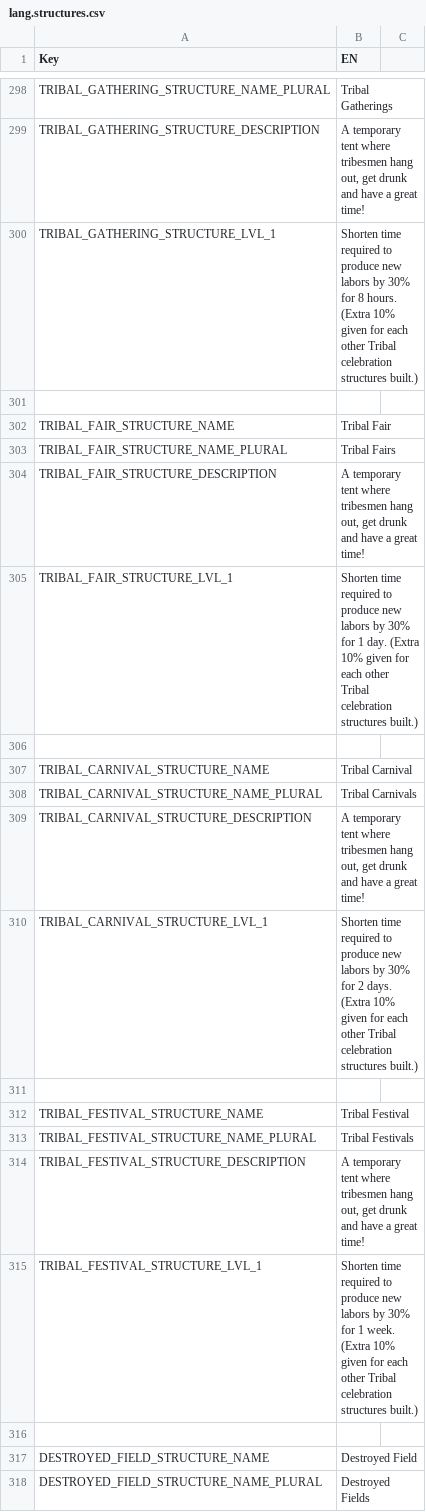
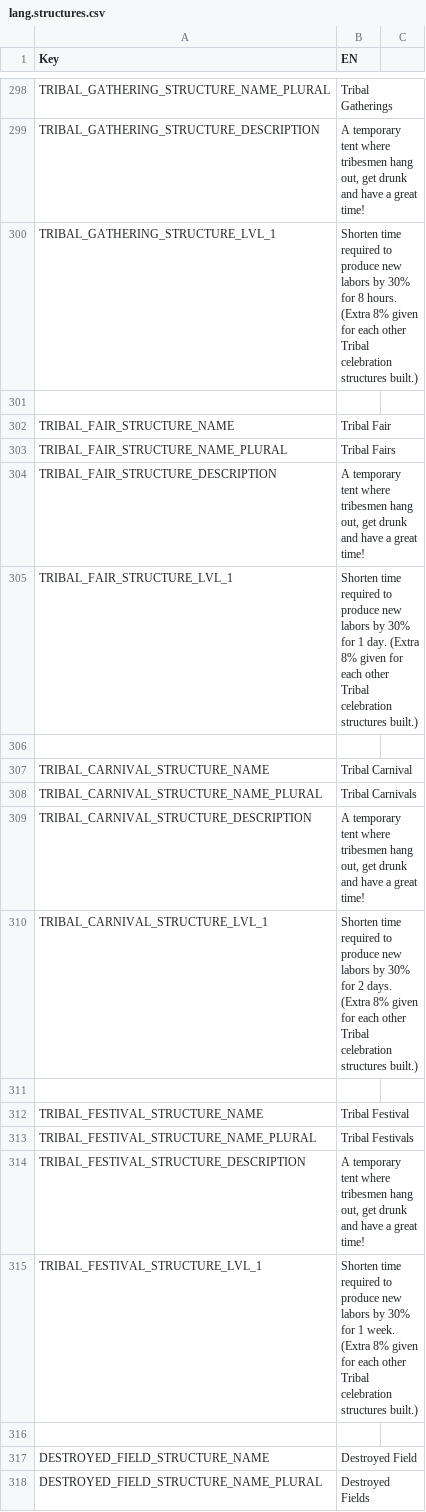
Before and after one commit to giulianob/tribalhero, a CSV file: conf/csv/lang.structures.csv, drawn as a sheet; only a part is shown, gaps mark what is left out.

```diff
--- a/conf/csv/lang.structures.csv
+++ b/conf/csv/lang.structures.csv
@@ -299,3 +299,3 @@ TRIBAL_GATHERING_STRUCTURE_NAME_PLURAL,Tribal Gatherings,
 TRIBAL_GATHERING_STRUCTURE_DESCRIPTION,"A temporary tent where tribesmen hang out, get drunk and have a great time!",
-TRIBAL_GATHERING_STRUCTURE_LVL_1,Shorten time required to produce new labors by 30% for 8 hours.  (Extra 10% given for each other Tribal celebration structures built.),
+TRIBAL_GATHERING_STRUCTURE_LVL_1,Shorten time required to produce new labors by 30% for 8 hours.  (Extra 8% given for each other Tribal celebration structures built.),
 ,,
@@ -304,3 +304,3 @@ TRIBAL_FAIR_STRUCTURE_NAME_PLURAL,Tribal Fairs,
 TRIBAL_FAIR_STRUCTURE_DESCRIPTION,"A temporary tent where tribesmen hang out, get drunk and have a great time!",
-TRIBAL_FAIR_STRUCTURE_LVL_1,Shorten time required to produce new labors by 30% for 1 day.  (Extra 10% given for each other Tribal celebration structures built.),
+TRIBAL_FAIR_STRUCTURE_LVL_1,Shorten time required to produce new labors by 30% for 1 day.  (Extra 8% given for each other Tribal celebration structures built.),
 ,,
@@ -309,3 +309,3 @@ TRIBAL_CARNIVAL_STRUCTURE_NAME_PLURAL,Tribal Carnivals,
 TRIBAL_CARNIVAL_STRUCTURE_DESCRIPTION,"A temporary tent where tribesmen hang out, get drunk and have a great time!",
-TRIBAL_CARNIVAL_STRUCTURE_LVL_1,Shorten time required to produce new labors by 30% for 2 days.  (Extra 10% given for each other Tribal celebration structures built.),
+TRIBAL_CARNIVAL_STRUCTURE_LVL_1,Shorten time required to produce new labors by 30% for 2 days.  (Extra 8% given for each other Tribal celebration structures built.),
 ,,
@@ -314,3 +314,3 @@ TRIBAL_FESTIVAL_STRUCTURE_NAME_PLURAL,Tribal Festivals,
 TRIBAL_FESTIVAL_STRUCTURE_DESCRIPTION,"A temporary tent where tribesmen hang out, get drunk and have a great time!",
-TRIBAL_FESTIVAL_STRUCTURE_LVL_1,Shorten time required to produce new labors by 30% for 1 week.  (Extra 10% given for each other Tribal celebration structures built.),
+TRIBAL_FESTIVAL_STRUCTURE_LVL_1,Shorten time required to produce new labors by 30% for 1 week.  (Extra 8% given for each other Tribal celebration structures built.),
 ,,
```
Also changed, not shown: 1 other file.
